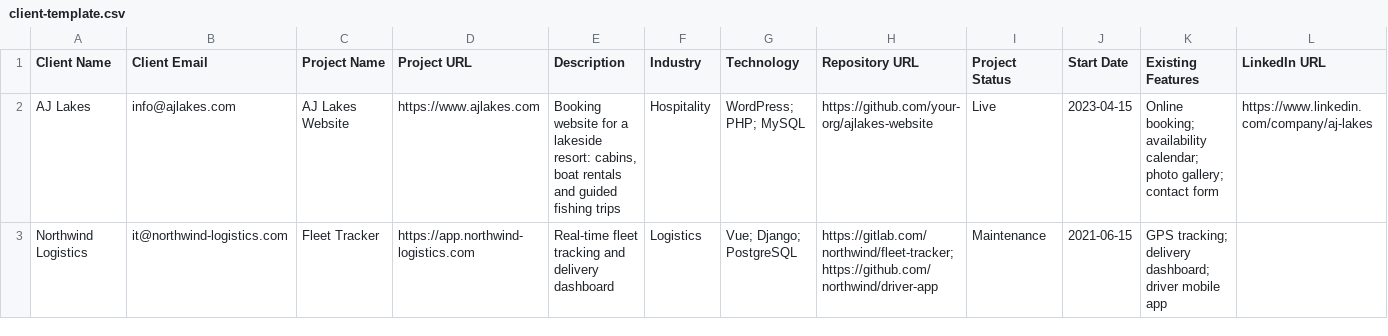
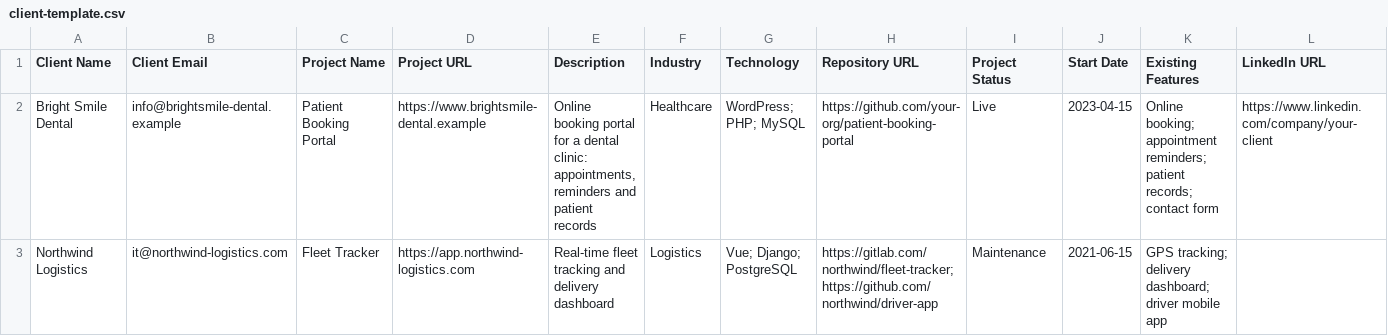
Before and after one commit to akeelahmedqureshi/Client-Gap-Analysis-Agent, a CSV file: examples/client-template.csv, drawn as a sheet; only a part is shown; removed rows and columns are numbered as before the commit, all else as after; rows hold the shown columns only; the diff names each change by its address in the sheet, - before the commit and + after, or states it on an @@ line.

```diff
--- a/examples/client-template.csv
+++ b/examples/client-template.csv
-row 2: AJ Lakes | info@ajlakes.com | AJ Lakes Website | https://www.ajlakes.com | Booking website for a lakeside resort: cabins, boat rentals and guided fishing trips | Hospitality | WordPress; PHP; MySQL | https://github.com/your-org/ajlakes-website | Live | 2023-04-15 | Online booking; availability calendar; photo gallery; contact form | https://www.linkedin.com/company/aj-lakes
+row 2: Bright Smile Dental | info@brightsmile-dental.example | Patient Booking Portal | https://www.brightsmile-dental.example | Online booking portal for a dental clinic: appointments, reminders and patient records | Healthcare | WordPress; PHP; MySQL | https://github.com/your-org/patient-booking-portal | Live | 2023-04-15 | Online booking; appointment reminders; patient records; contact form | https://www.linkedin.com/company/your-client
```
Also changed, not shown: 2 other files.
